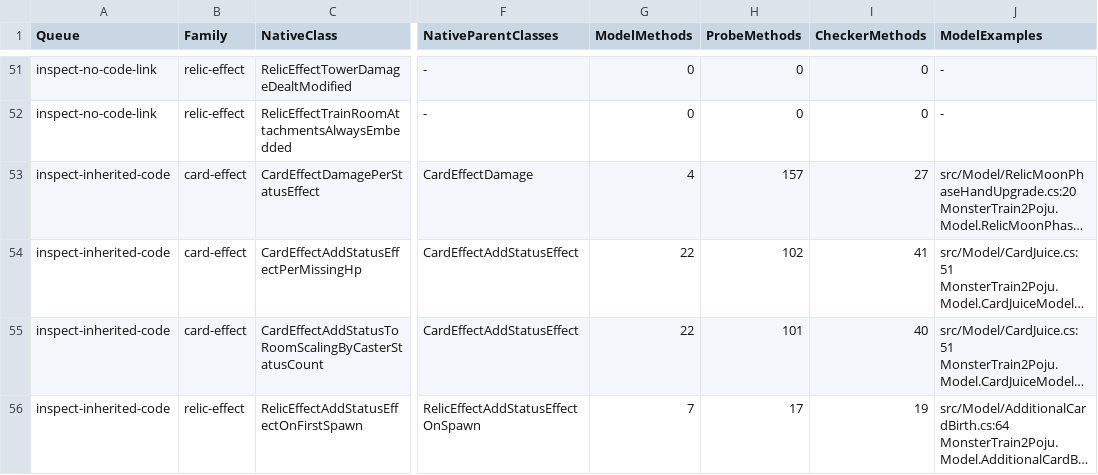
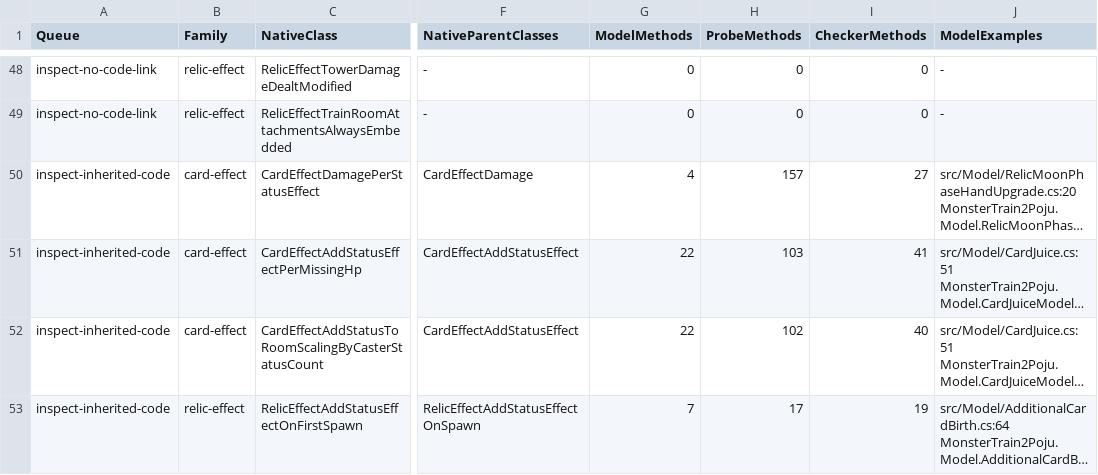
Before and after one commit to netcan/monster-train2-solver, a TSV file: docs/inventory/game-2.3.1-reconciliation.tsv, drawn as a sheet; only a part is shown, gaps mark what is left out; long unchanged cells end in …; addresses are those after the commit; the diff covers the shown part only; the diff names each change by its address in the sheet, - before the commit and + after, or states it on an @@ line.

```diff
--- a/docs/inventory/game-2.3.1-reconciliation.tsv
+++ b/docs/inventory/game-2.3.1-reconciliation.tsv
-H51 (ProbeMethods): 102
+H51 (ProbeMethods): 103
-H52 (ProbeMethods): 101
+H52 (ProbeMethods): 102
```
Also changed, not shown: 3 added rows, 3 removed rows and 54 edited cells elsewhere in this file, 2 other files.
